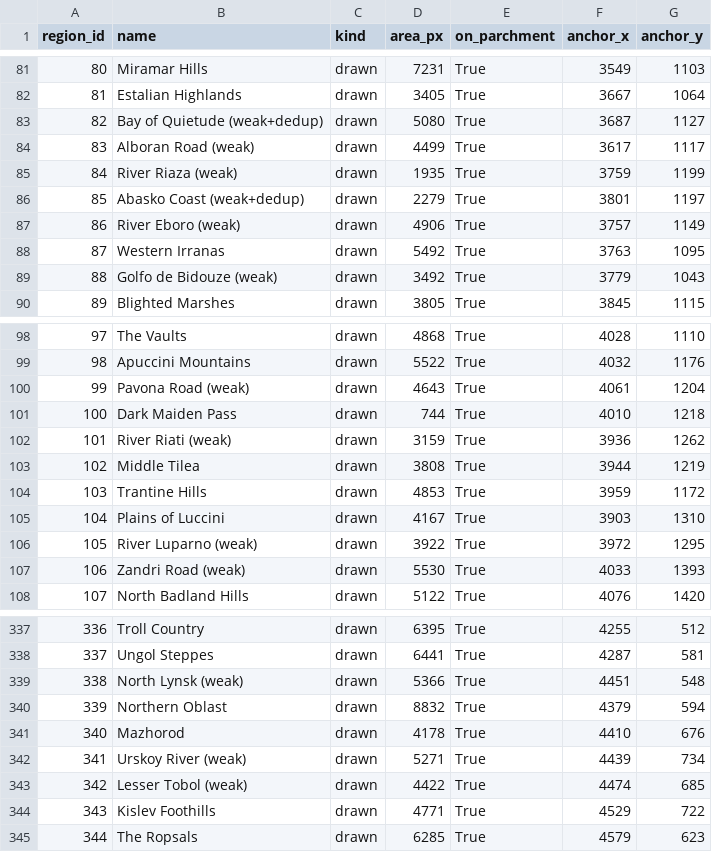
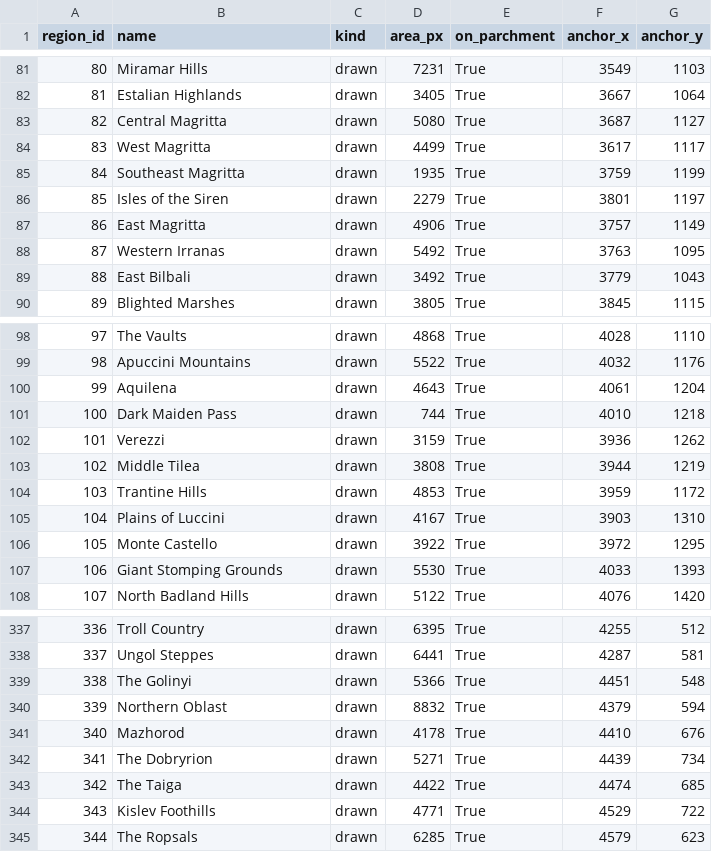
Before and after one commit to DudeChris33/warhammer-fantasy-vic3-mod, a CSV file: tools/config/land_regions_worksheet.csv, drawn as a sheet; only a part is shown, gaps mark what is left out; the diff covers the shown part only.

Commit message:
a few land renames

```diff
--- a/tools/config/land_regions_worksheet.csv
+++ b/tools/config/land_regions_worksheet.csv
@@ -82,9 +82,9 @@
 "81","Estalian Highlands","drawn","3405","True","3667","1064"
-"82","Bay of Quietude (weak+dedup)","drawn","5080","True","3687","1127"
-"83","Alboran Road (weak)","drawn","4499","True","3617","1117"
-"84","River Riaza (weak)","drawn","1935","True","3759","1199"
-"85","Abasko Coast (weak+dedup)","drawn","2279","True","3801","1197"
-"86","River Eboro (weak)","drawn","4906","True","3757","1149"
+"82","Central Magritta","drawn","5080","True","3687","1127"
+"83","West Magritta","drawn","4499","True","3617","1117"
+"84","Southeast Magritta","drawn","1935","True","3759","1199"
+"85","Isles of the Siren","drawn","2279","True","3801","1197"
+"86","East Magritta","drawn","4906","True","3757","1149"
 "87","Western Irranas","drawn","5492","True","3763","1095"
-"88","Golfo de Bidouze (weak)","drawn","3492","True","3779","1043"
+"88","East Bilbali","drawn","3492","True","3779","1043"
 "89","Blighted Marshes","drawn","3805","True","3845","1115"
@@ -99,5 +99,5 @@
 "98","Apuccini Mountains","drawn","5522","True","4032","1176"
-"99","Pavona Road (weak)","drawn","4643","True","4061","1204"
+"99","Aquilena","drawn","4643","True","4061","1204"
 "100","Dark Maiden Pass","drawn","744","True","4010","1218"
-"101","River Riati (weak)","drawn","3159","True","3936","1262"
+"101","Verezzi","drawn","3159","True","3936","1262"
 "102","Middle Tilea","drawn","3808","True","3944","1219"
@@ -105,4 +105,4 @@
 "104","Plains of Luccini","drawn","4167","True","3903","1310"
-"105","River Luparno (weak)","drawn","3922","True","3972","1295"
-"106","Zandri Road (weak)","drawn","5530","True","4033","1393"
+"105","Monte Castello","drawn","3922","True","3972","1295"
+"106","Giant Stomping Grounds","drawn","5530","True","4033","1393"
 "107","North Badland Hills","drawn","5122","True","4076","1420"
@@ -338,7 +338,7 @@
 "337","Ungol Steppes","drawn","6441","True","4287","581"
-"338","North Lynsk (weak)","drawn","5366","True","4451","548"
+"338","The Golinyi","drawn","5366","True","4451","548"
 "339","Northern Oblast","drawn","8832","True","4379","594"
 "340","Mazhorod","drawn","4178","True","4410","676"
-"341","Urskoy River (weak)","drawn","5271","True","4439","734"
-"342","Lesser Tobol (weak)","drawn","4422","True","4474","685"
+"341","The Dobryrion","drawn","5271","True","4439","734"
+"342","The Taiga","drawn","4422","True","4474","685"
 "343","Kislev Foothills","drawn","4771","True","4529","722"
```
Also changed, not shown: 18 edited cells elsewhere in this file.
